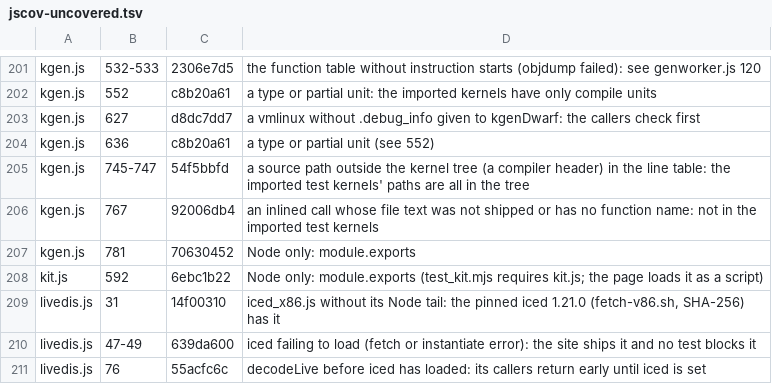
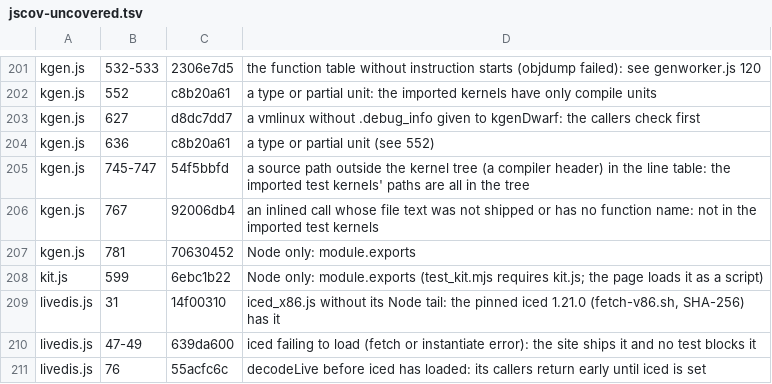
Before and after one commit to d33tah/minimal-kernel-build, a TSV file: site/jscov-uncovered.tsv, drawn as a sheet; only a part is shown, gaps mark what is left out.

```diff
--- a/site/jscov-uncovered.tsv
+++ b/site/jscov-uncovered.tsv
@@ -207,3 +207,3 @@ kgen.js	767	92006db4	an inlined call whose file text was not shipped or has no f
 kgen.js	781	70630452	Node only: module.exports
-kit.js	592	6ebc1b22	Node only: module.exports (test_kit.mjs requires kit.js; the page loads it as a script)
+kit.js	599	6ebc1b22	Node only: module.exports (test_kit.mjs requires kit.js; the page loads it as a script)
 livedis.js	31	14f00310	iced_x86.js without its Node tail: the pinned iced 1.21.0 (fetch-v86.sh, SHA-256) has it
```
Also changed, not shown: 6 other files.
